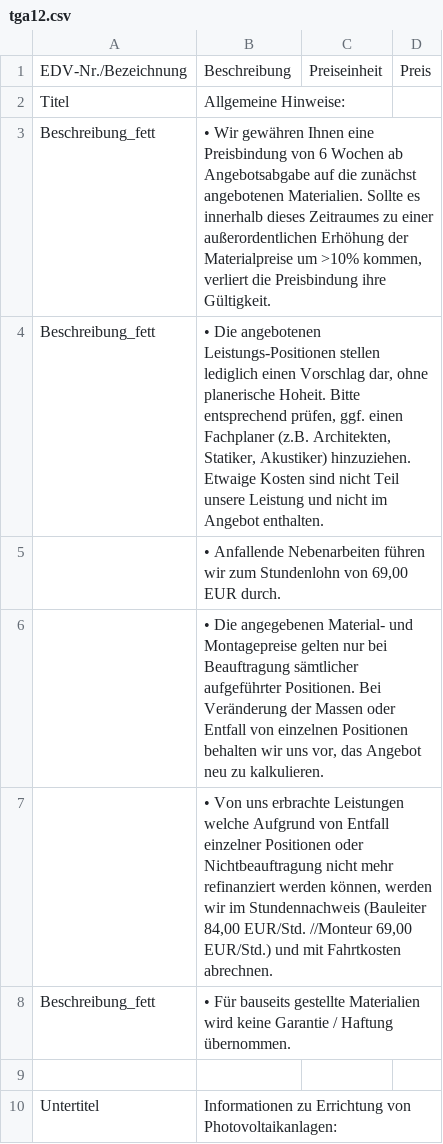
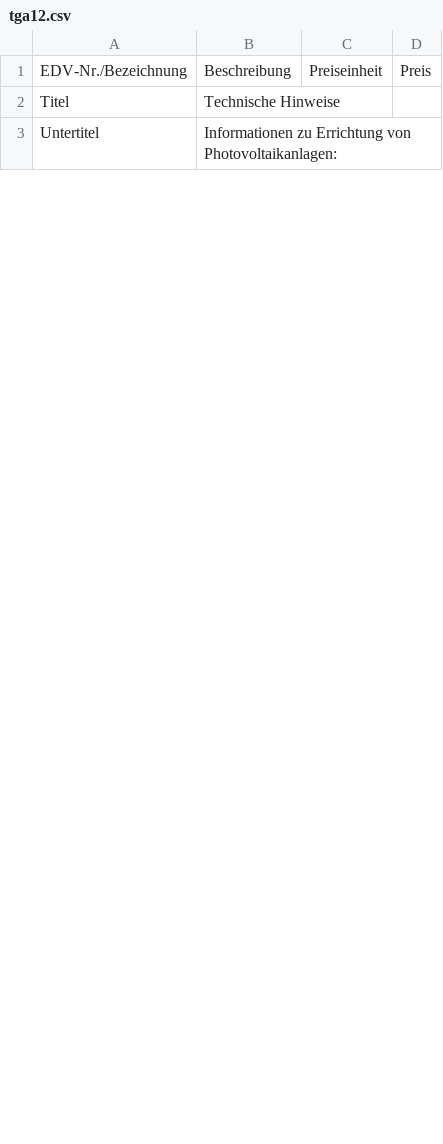
Before and after one commit to Pascal-TP/PJ-PVKalkPro1.0, a CSV file: tga12.csv, drawn as a sheet; only a part is shown; the diff covers the shown part only.

```diff
--- a/tga12.csv
+++ b/tga12.csv
@@ -1,10 +1,3 @@
 EDV-Nr./Bezeichnung;Beschreibung;Preiseinheit;Preis
-Titel;Allgemeine Hinweise:;;
-Beschreibung_fett;• Wir gewähren Ihnen eine Preisbindung von 6 Wochen ab Angebotsabgabe auf die zunächst angebotenen Materialien. Sollte es innerhalb dieses Zeitraumes zu einer außerordentlichen Erhöhung der Materialpreise um >10% kommen, verliert die Preisbindung ihre Gültigkeit.;;
-Beschreibung_fett;• Die angebotenen Leistungs-Positionen stellen lediglich einen Vorschlag dar, ohne planerische Hoheit. Bitte entsprechend prüfen, ggf. einen Fachplaner (z.B. Architekten, Statiker, Akustiker) hinzuziehen. Etwaige Kosten sind nicht Teil unsere Leistung und nicht im Angebot enthalten.;;
-;• Anfallende Nebenarbeiten führen wir zum Stundenlohn von 69,00 EUR durch.;;
-;• Die angegebenen Material- und Montagepreise gelten nur bei Beauftragung sämtlicher aufgeführter Positionen. Bei Veränderung der Massen oder Entfall von einzelnen Positionen behalten wir uns vor, das Angebot neu zu kalkulieren.;;
-;• Von uns erbrachte Leistungen welche Aufgrund von Entfall einzelner Positionen oder Nichtbeauftragung nicht mehr refinanziert werden können, werden wir im Stundennachweis (Bauleiter 84,00 EUR/Std. //Monteur 69,00 EUR/Std.) und mit Fahrtkosten abrechnen.;;
-Beschreibung_fett;• Für bauseits gestellte Materialien wird keine Garantie / Haftung übernommen.;;
-;;;
+Titel;Technische Hinweise;;
 Untertitel;Informationen zu Errichtung von Photovoltaikanlagen:;;
```
Also changed, not shown: 3 added rows, 3 removed rows and 15 edited cells elsewhere in this file, 1 other file.
